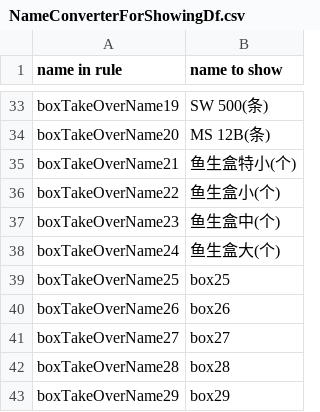
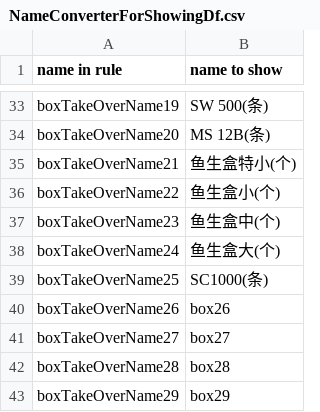
Before and after one commit to zou-zihan/Scripts-for-San-Ren-Xing, a CSV file: forThomson/NameConverterForShowingDf.csv, drawn as a sheet; only a part is shown, gaps mark what is left out.

Commit message:
Update NameConverterForShowingDf.csv

```diff
--- a/forThomson/NameConverterForShowingDf.csv
+++ b/forThomson/NameConverterForShowingDf.csv
@@ -38,3 +38,3 @@ boxTakeOverName23|鱼生盒中(个)
 boxTakeOverName24|鱼生盒大(个)
-boxTakeOverName25|box25
+boxTakeOverName25|SC1000(条)
 boxTakeOverName26|box26
```
